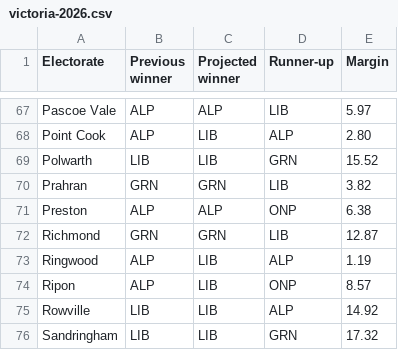
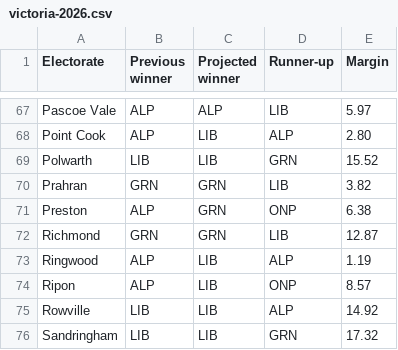
Before and after one commit to Mustycaribou801/fluffy-raindrop-2a8517, a CSV file: data/victoria-2026.csv, drawn as a sheet; only a part is shown, gaps mark what is left out.

Commit message:
Update victoria-2026.csv

```diff
--- a/data/victoria-2026.csv
+++ b/data/victoria-2026.csv
@@ -70,3 +70,3 @@ Polwarth,LIB,LIB,GRN,15.52
 Prahran,GRN,GRN,LIB,3.82
-Preston,ALP,ALP,ONP,6.38
+Preston,ALP,GRN,ONP,6.38
 Richmond,GRN,GRN,LIB,12.87
```
